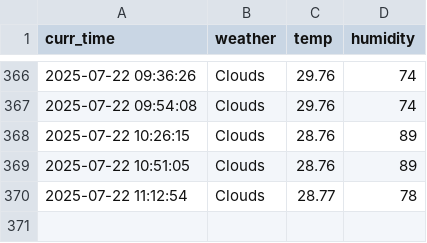
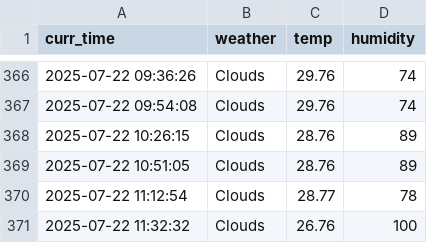
Before and after one commit to tmdals8184/seoul_weather_5_m, a CSV file: seoul_weather.csv, drawn as a sheet; only a part is shown, gaps mark what is left out.

```diff
--- a/seoul_weather.csv
+++ b/seoul_weather.csv
@@ -370 +370,2 @@ curr_time,weather,temp,humidity
 2025-07-22 11:12:54,Clouds,28.77,78
+2025-07-22 11:32:32,Clouds,26.76,100
```
